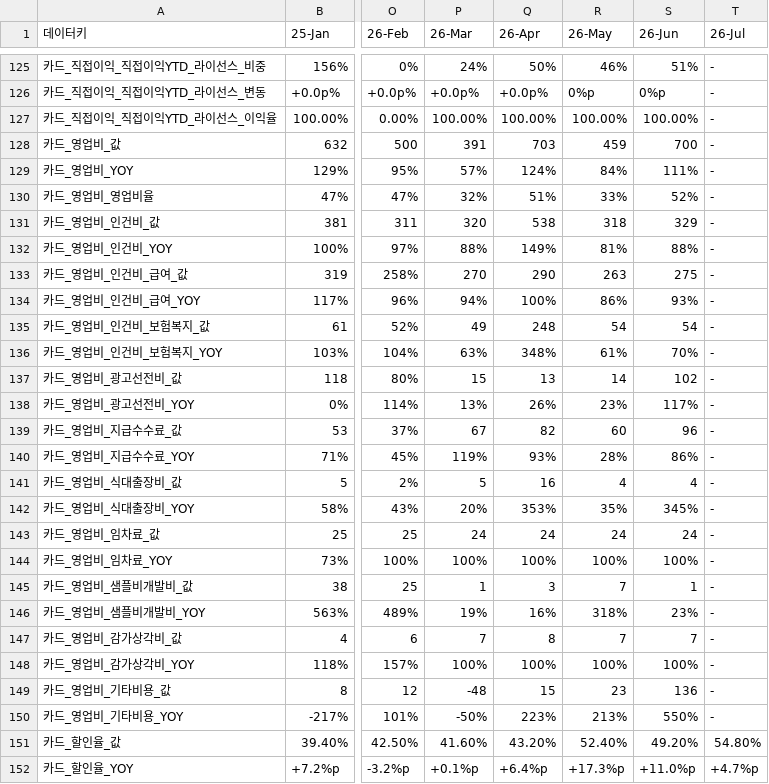
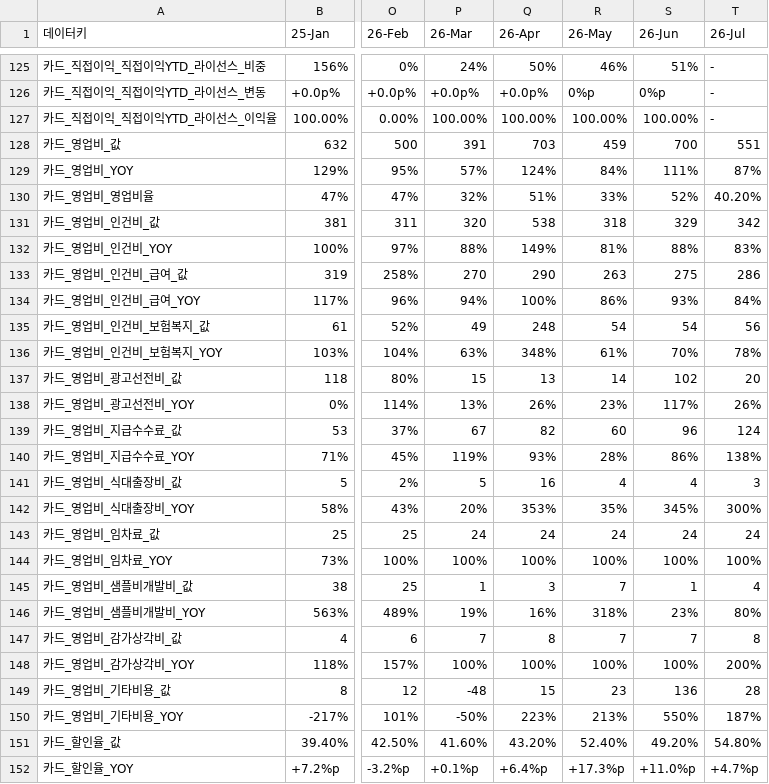
Before and after one commit to kyeongsoo88/New_stodashboard, a CSV file: frontend/public/data/dashboard-data.csv, drawn as a sheet; only a part is shown, gaps mark what is left out; the diff covers the shown part only; the diff names each change by its address in the sheet, - before the commit and + after, or states it on an @@ line.

```diff
--- a/frontend/public/data/dashboard-data.csv
+++ b/frontend/public/data/dashboard-data.csv
-T128 (26-Jul): -
+T128 (26-Jul): 551
-T129 (26-Jul): -
+T129 (26-Jul): 87%
-T130 (26-Jul): -
+T130 (26-Jul): 40.20%
-T131 (26-Jul): -
+T131 (26-Jul): 342
-T132 (26-Jul): -
+T132 (26-Jul): 83%
-T133 (26-Jul): -
+T133 (26-Jul): 286
-T134 (26-Jul): -
+T134 (26-Jul): 84%
-T135 (26-Jul): -
+T135 (26-Jul): 56
-T136 (26-Jul): -
+T136 (26-Jul): 78%
-T137 (26-Jul): -
+T137 (26-Jul): 20
-T138 (26-Jul): -
+T138 (26-Jul): 26%
-T139 (26-Jul): -
+T139 (26-Jul): 124
-T140 (26-Jul): -
+T140 (26-Jul): 138%
-T141 (26-Jul): -
+T141 (26-Jul): 3
-T142 (26-Jul): -
+T142 (26-Jul): 300%
-T143 (26-Jul): -
+T143 (26-Jul): 24
-T144 (26-Jul): -
+T144 (26-Jul): 100%
-T145 (26-Jul): -
+T145 (26-Jul): 4
-T146 (26-Jul): -
+T146 (26-Jul): 80%
-T147 (26-Jul): -
+T147 (26-Jul): 8
-T148 (26-Jul): -
+T148 (26-Jul): 200%
-T149 (26-Jul): -
+T149 (26-Jul): 28
-T150 (26-Jul): -
+T150 (26-Jul): 187%
```
Also changed, not shown: 15 edited cells elsewhere in this file.
